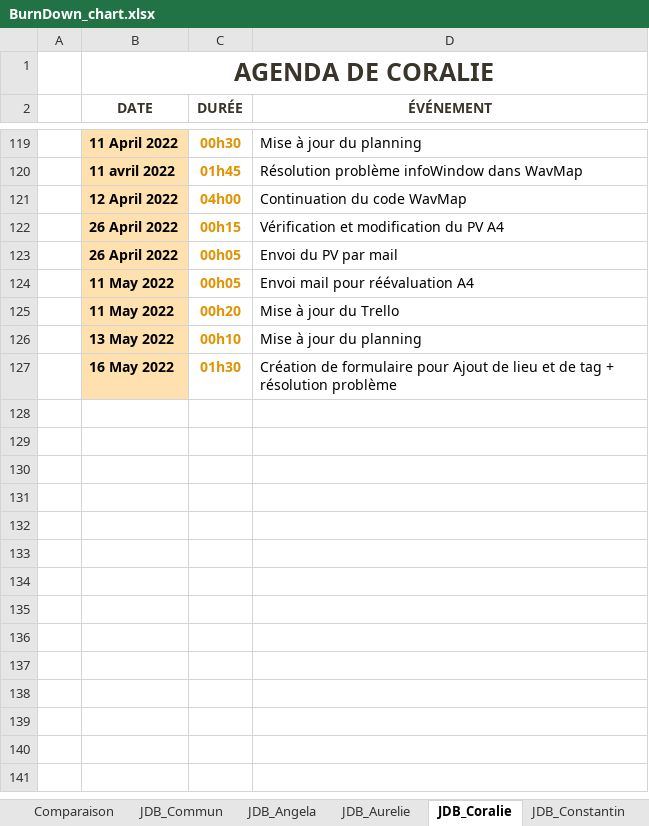
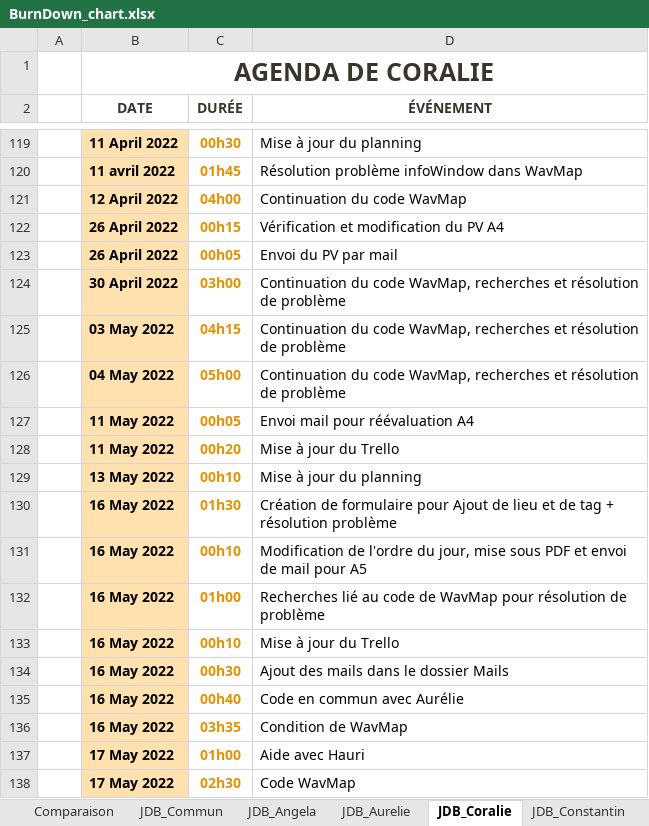
Before and after one commit to ConstantinHrrmn/WavContact, an Excel workbook: Documents/Scrum/BurnDown_chart.xlsx, sheet JDB_Coralie, drawn as a sheet; only a part is shown, gaps mark what is left out; values as stored, in another font and other column widths than the file's, no borders; table styles not drawn; the diff names each change by its address in the sheet, - before the commit and + after, or states it on an @@ line.

```diff
--- a/Documents/Scrum/BurnDown_chart.xlsx (sheet JDB_Coralie)
+++ b/Documents/Scrum/BurnDown_chart.xlsx (sheet JDB_Coralie)
+row 124:  | 30 April 2022 | 03h00 | Continuation du code WavMap, recherches et résolution de problème
+row 125:  | 03 May 2022 | 04h15 | Continuation du code WavMap, recherches et résolution de problème
+row 126:  | 04 May 2022 | 05h00 | Continuation du code WavMap, recherches et résolution de problème
+row 131:  | 16 May 2022 | 00h10 | Modification de l'ordre du jour, mise sous PDF et envoi de mail pour A5
+row 132:  | 16 May 2022 | 01h00 | Recherches lié au code de WavMap pour résolution de problème
+row 133:  | 16 May 2022 | 00h10 | Mise à jour du Trello
+row 134:  | 16 May 2022 | 00h30 | Ajout des mails dans le dossier Mails
+row 135:  | 16 May 2022 | 00h40 | Code en commun avec Aurélie
+row 136:  | 16 May 2022 | 03h35 | Condition de WavMap
+row 137:  | 17 May 2022 | 01h00 | Aide avec Hauri
+row 138:  | 17 May 2022 | 02h30 | Code WavMap
```
Also changed, not shown: sheet Coralie, sheet Aurelie, sheet Angela, sheet Constantin, sheet Commun, sheet JDB_Constantin, 3 more sheets, formulas that keep their value, charts or pictures.
